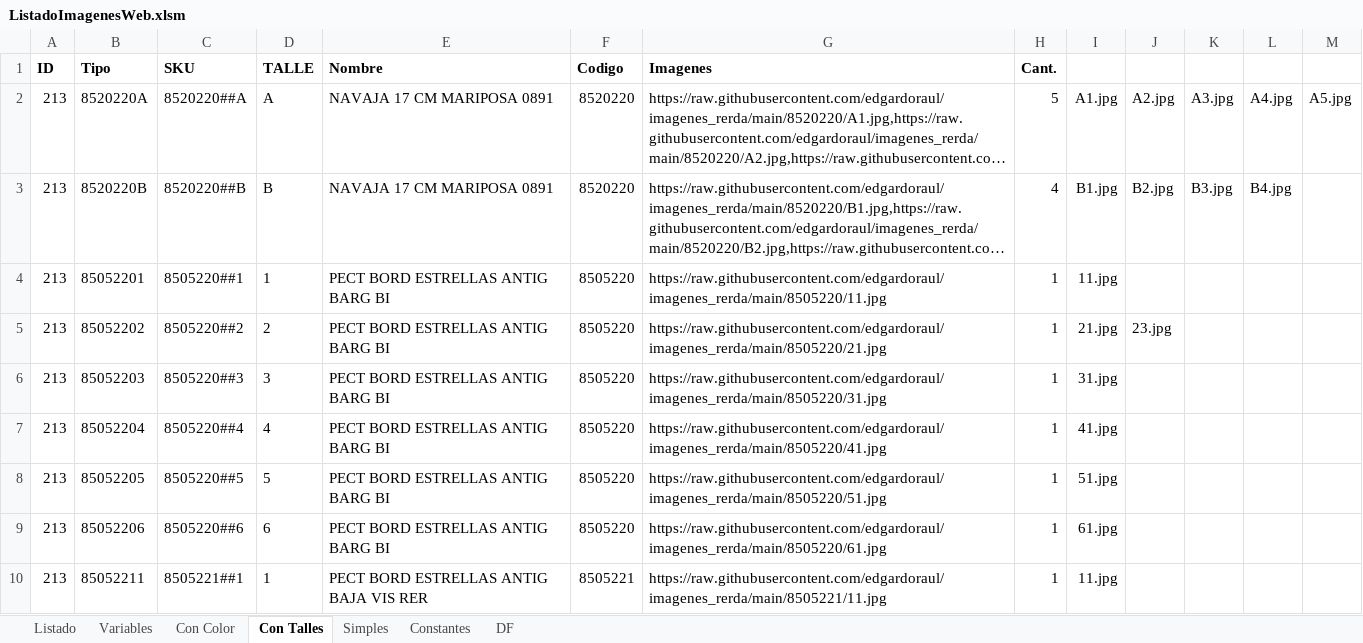
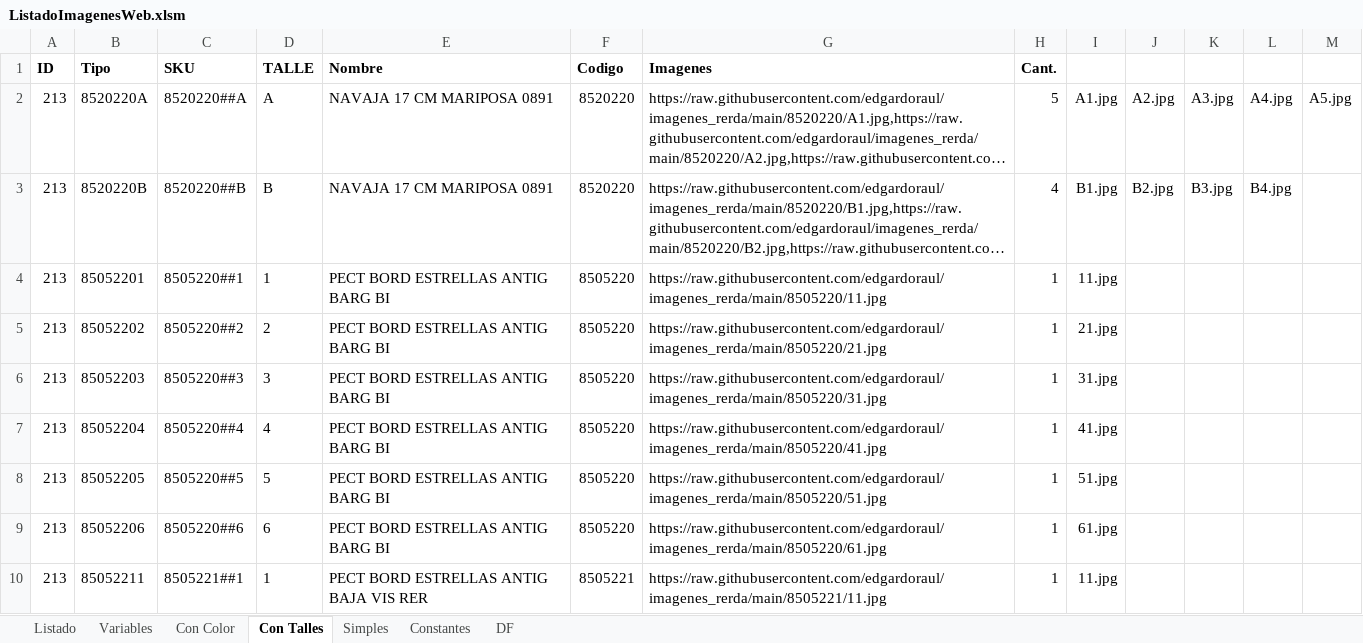
Before and after one commit to edgardoraul/archivos_bat, an Excel workbook: ListadoImagenesWeb.xlsm, sheet Con Talles, drawn as a sheet; only a part is shown; long unchanged cells end in …; values as stored, in another font and other column widths than the file's, no borders; the diff names each change by its address in the sheet, - before the commit and + after, or states it on an @@ line.

```diff
--- a/ListadoImagenesWeb.xlsm (sheet Con Talles)
+++ b/ListadoImagenesWeb.xlsm (sheet Con Talles)
-J5: 23.jpg
+J5: (empty)
```
Also changed, not shown: sheet Con Color, sheet Listado, formulas that keep their value, 01. Ventas Elena 1. 15-03-2022.xlsm.
